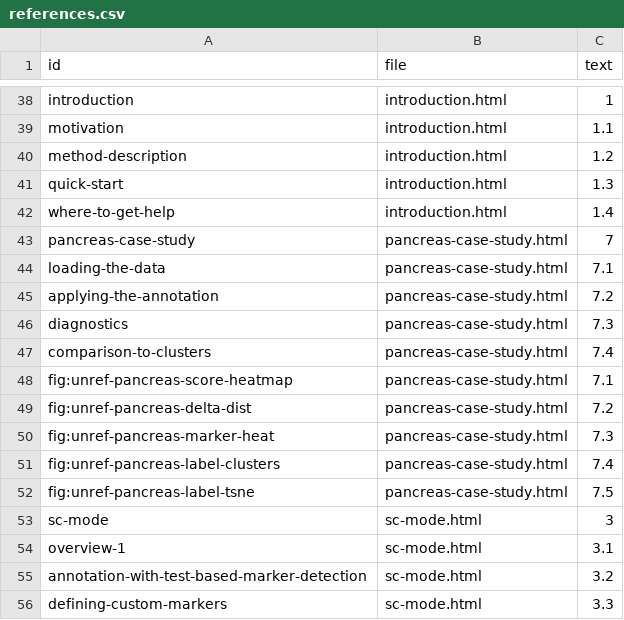
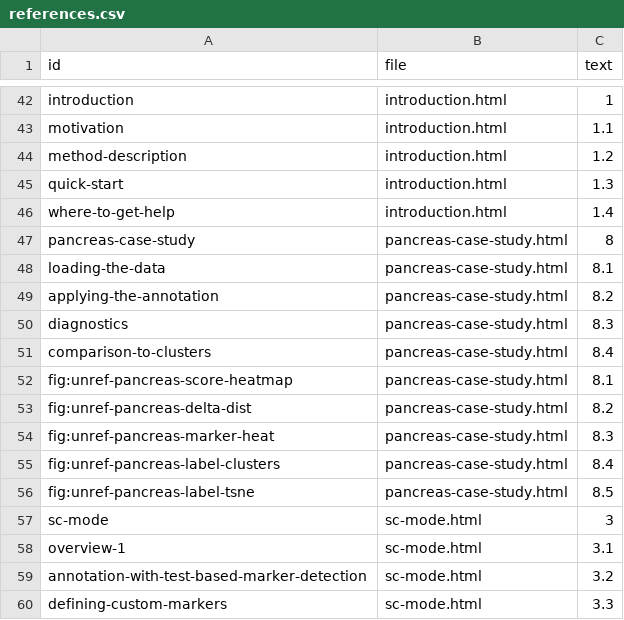
Before and after one commit to SingleR-inc/SingleRBook, a CSV file: inst/rebook/references.csv, drawn as a sheet; only a part is shown, gaps mark what is left out; the diff covers the shown part only.

```diff
--- a/inst/rebook/references.csv
+++ b/inst/rebook/references.csv
@@ -42,12 +46,12 @@ quick-start,introduction.html,1.3
 where-to-get-help,introduction.html,1.4
-pancreas-case-study,pancreas-case-study.html,7
-loading-the-data,pancreas-case-study.html,7.1
-applying-the-annotation,pancreas-case-study.html,7.2
-diagnostics,pancreas-case-study.html,7.3
-comparison-to-clusters,pancreas-case-study.html,7.4
-fig:unref-pancreas-score-heatmap,pancreas-case-study.html,7.1
-fig:unref-pancreas-delta-dist,pancreas-case-study.html,7.2
-fig:unref-pancreas-marker-heat,pancreas-case-study.html,7.3
-fig:unref-pancreas-label-clusters,pancreas-case-study.html,7.4
-fig:unref-pancreas-label-tsne,pancreas-case-study.html,7.5
+pancreas-case-study,pancreas-case-study.html,8
+loading-the-data,pancreas-case-study.html,8.1
+applying-the-annotation,pancreas-case-study.html,8.2
+diagnostics,pancreas-case-study.html,8.3
+comparison-to-clusters,pancreas-case-study.html,8.4
+fig:unref-pancreas-score-heatmap,pancreas-case-study.html,8.1
+fig:unref-pancreas-delta-dist,pancreas-case-study.html,8.2
+fig:unref-pancreas-marker-heat,pancreas-case-study.html,8.3
+fig:unref-pancreas-label-clusters,pancreas-case-study.html,8.4
+fig:unref-pancreas-label-tsne,pancreas-case-study.html,8.5
 sc-mode,sc-mode.html,3
```
Also changed, not shown: 4 added rows and 17 edited cells elsewhere in this file.
